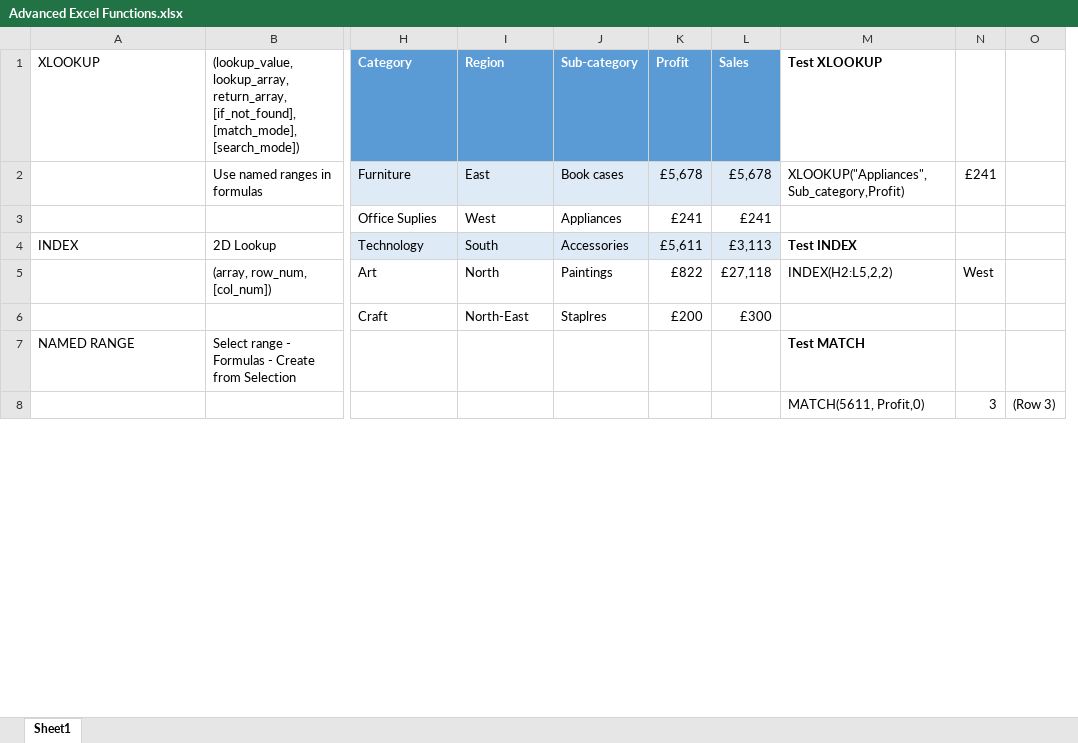
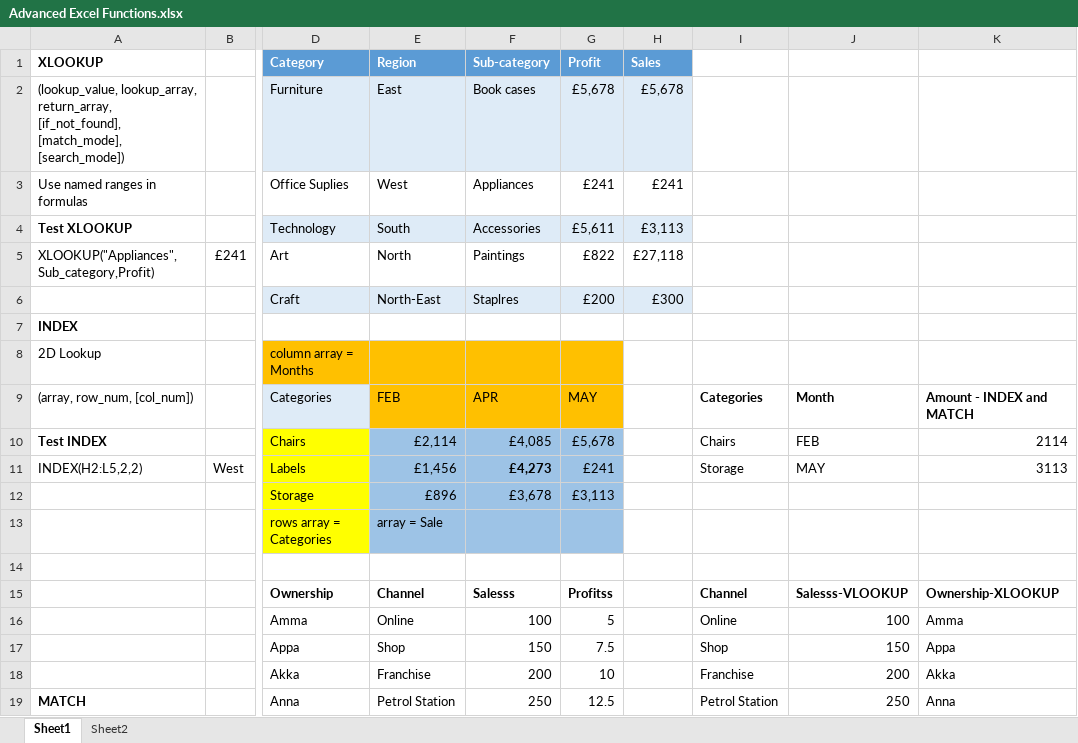
Before and after one commit to nirmalaraj77/Excel, an Excel workbook: Advanced Excel Functions.xlsx, sheet Sheet1, drawn as a sheet; only a part is shown, gaps mark what is left out; values as stored, in another font and other column widths than the file's, no borders; charts and pictures and table styles not drawn; removed rows and columns are numbered as before the commit, all else as after; rows hold the shown columns only; the diff covers the shown part only; the diff names each change by its address in the sheet, - before the commit and + after, or states it on an @@ line.

```diff
--- a/Advanced Excel Functions.xlsx (sheet Sheet1)
+++ b/Advanced Excel Functions.xlsx (sheet Sheet1)
+sheet tab: Sheet2
-column B, rows 1-7: (lookup_value, lookup_array, return_array, [if_not_found], [match_mode], [search_mode]) | Use named ranges in formulas |  | 2D Lookup | (array, row_num, [col_num]) |  | Select range - Formulas - Create from Selection
+column B, row 5: £241
-column M (Test XLOOKUP), rows 2-8: XLOOKUP("Appliances", Sub_category,Profit) |  | Test INDEX | INDEX(H2:L5,2,2) |  | Test MATCH | MATCH(5611, Profit,0)
-column N, rows 2-8: £241 |  |  | West |  |  | 3
-column O, row 8: (Row 3)
+column I, empty
+column J, empty
+column K, empty
-A1 bold: off
+A1 bold: on
-A2 (XLOOKUP): (empty)
+A2 (XLOOKUP): (lookup_value, lookup_array, return_array, [if_not_found], [match_mode], [search_mode])
-A3 (XLOOKUP): (empty)
+A3 (XLOOKUP): Use named ranges in formulas
-A4 (XLOOKUP): INDEX
+A4 (XLOOKUP): Test XLOOKUP
-A4 bold: off
+A4 bold: on
-A5 (XLOOKUP): (empty)
+A5 (XLOOKUP): XLOOKUP("Appliances", Sub_category,Profit)
-D6:H6 fill: none
+D6:H6 fill: #DEEBF7
-A7 (XLOOKUP): NAMED RANGE
+A7 (XLOOKUP): INDEX
-A7 bold: off
+A7 bold: on
+row 8: 2D Lookup |  | column array = Months
+row 9: (array, row_num, [col_num]) |  | Categories | FEB | APR | MAY |  | Categories | Month | Amount - INDEX and MATCH
+row 10: Test INDEX |  | Chairs | £2,114 | £4,085 | £5,678 |  | Chairs | FEB | 2114
+row 11: INDEX(H2:L5,2,2) | West | Labels | £1,456 | £4,273 | £241 |  | Storage | MAY | 3113
+row 12:  |  | Storage | £896 | £3,678 | £3,113
+row 13:  |  | rows array = Categories | array = Sale
-row 14:  |  |  |  |  |  |  | MATCH(5611, Profit,0) | 3 | (Row 3)
+row 14: (empty)
+row 15:  |  | Ownership | Channel | Salesss | Profitss |  | Channel | Salesss-VLOOKUP | Ownership-XLOOKUP
+row 16:  |  | Amma | Online | 100 | 5 |  | Online | 100 | Amma
+row 17:  |  | Appa | Shop | 150 | 7.5 |  | Shop | 150 | Appa
+row 18:  |  | Akka | Franchise | 200 | 10 |  | Franchise | 200 | Akka
+row 19: MATCH |  | Anna | Petrol Station | 250 | 12.5 |  | Petrol Station | 250 | Anna
```
Also changed, not shown: 16 added rows, 4 removed columns and 1 edited cell elsewhere in this sheet, charts or pictures, 1 other file.
